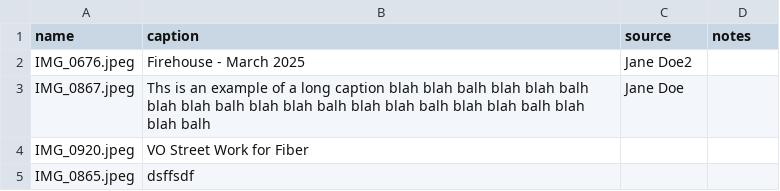
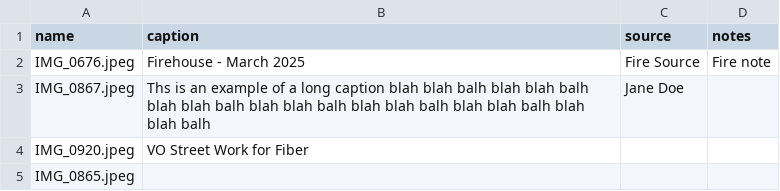
Before and after one commit to rtpub/slideshow1, a CSV file: captions.csv, drawn as a sheet.

Commit message:
Update captions.csv

```diff
--- a/captions.csv
+++ b/captions.csv
@@ -1,5 +1,5 @@
 name,caption,source,notes
-"IMG_0676.jpeg","Firehouse - March 2025","Jane Doe2"," "
+"IMG_0676.jpeg","Firehouse - March 2025","Fire Source","Fire note"
 "IMG_0867.jpeg","Ths is an example of a long caption blah blah balh blah blah balh blah blah balh blah blah balh blah blah balh blah blah balh blah blah balh","Jane Doe"," "
 "IMG_0920.jpeg","VO Street Work for Fiber",""," "
-"IMG_0865.jpeg","dsffsdf","",""
+"IMG_0865.jpeg","","",""
```
